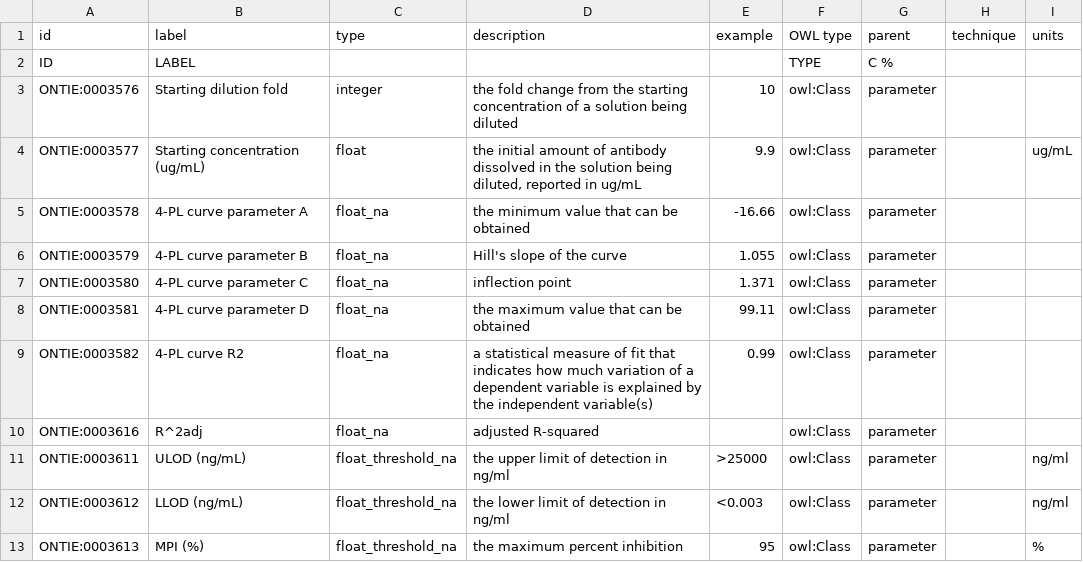
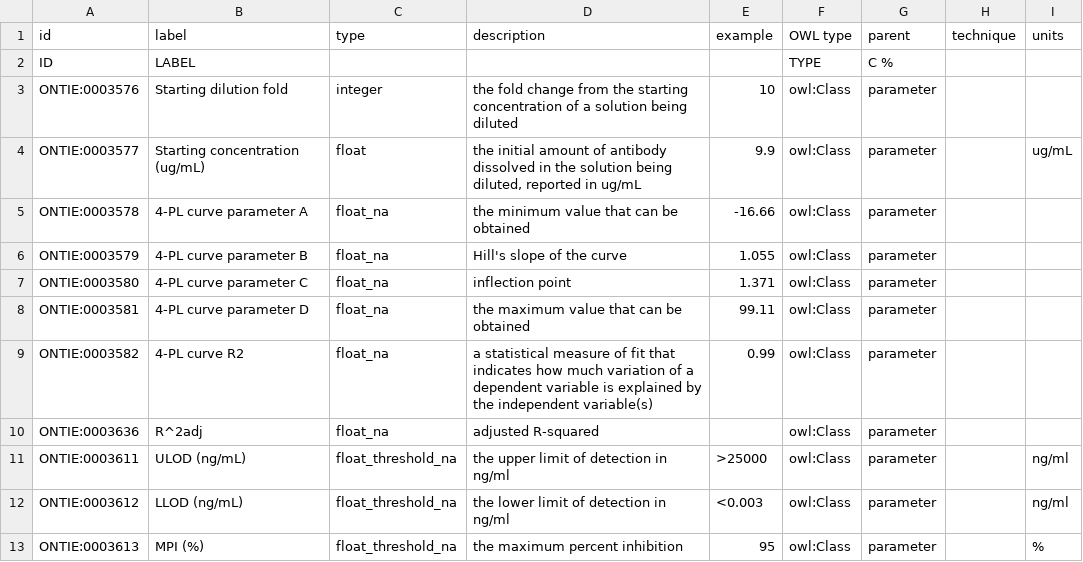
Before and after one commit to jamesaoverton/covic-db-tool-prototype, a TSV file: ontology/parameter.tsv, drawn as a sheet.

```diff
--- a/ontology/parameter.tsv
+++ b/ontology/parameter.tsv
@@ -9,3 +9,3 @@ ONTIE:0003581	4-PL curve parameter D	float_na	the maximum value that can be obta
 ONTIE:0003582	4-PL curve R2	float_na	a statistical measure of fit that indicates how much variation of a dependent variable is explained by the independent variable(s)	0.99	owl:Class	parameter		
-ONTIE:0003616	R^2adj	float_na	adjusted R-squared		owl:Class	parameter		
+ONTIE:0003636	R^2adj	float_na	adjusted R-squared		owl:Class	parameter		
 ONTIE:0003611	ULOD (ng/mL)	float_threshold_na	the upper limit of detection in ng/ml	>25000	owl:Class	parameter		ng/ml
```
Also changed, not shown: ontology/assay.tsv, 1 other file.
